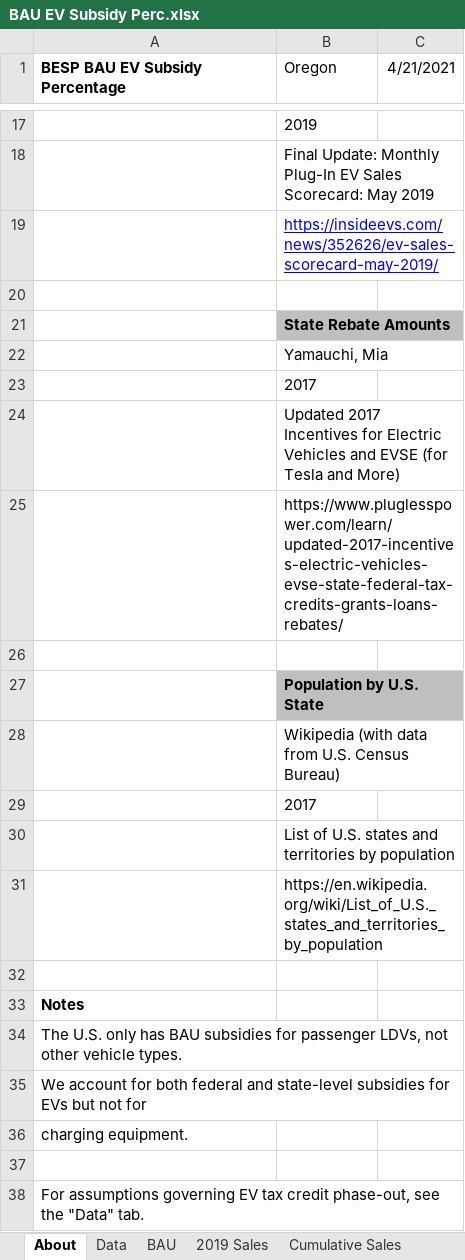
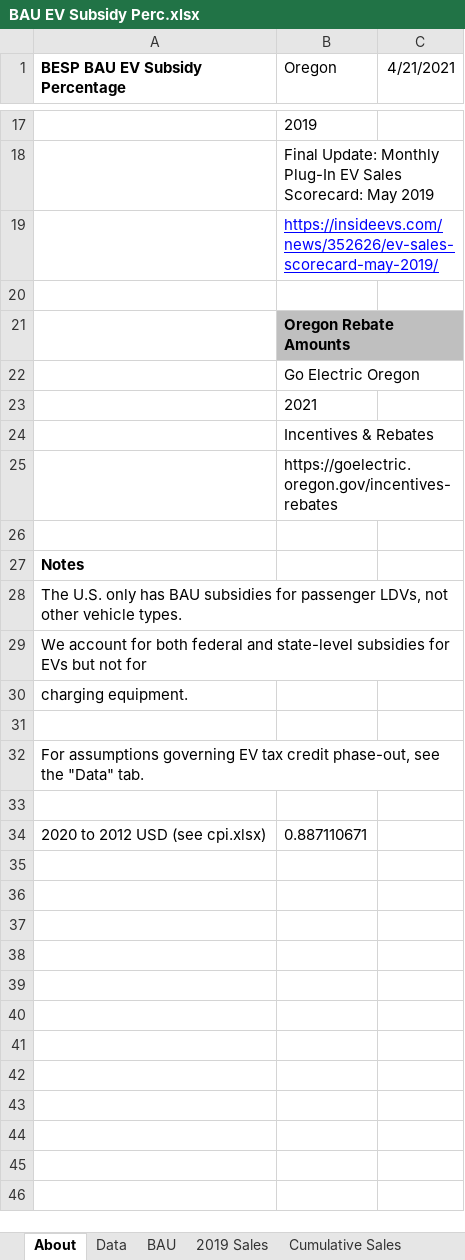
Before and after one commit to EnergyInnovation/eps-oregon, an Excel workbook: InputData/trans/BESP/BAU EV Subsidy Perc.xlsx, sheet About, drawn as a sheet; only a part is shown, gaps mark what is left out; values as stored, in another font and other column widths than the file's, no borders; removed rows and columns are numbered as before the commit, all else as after; the diff names each change by its address in the sheet, - before the commit and + after, or states it on an @@ line.

Commit message:
Correct OR EV tax credit amount

```diff
--- a/InputData/trans/BESP/BAU EV Subsidy Perc.xlsx (sheet About)
+++ b/InputData/trans/BESP/BAU EV Subsidy Perc.xlsx (sheet About)
-B21 (Oregon): State Rebate Amounts
+B21 (Oregon): Oregon Rebate Amounts
-B22 (Oregon): Yamauchi, Mia
+B22 (Oregon): Go Electric Oregon
-B23 (Oregon): 2017
+B23 (Oregon): 2021
-B24 (Oregon): Updated 2017 Incentives for Electric Vehicles and EVSE (for Tesla and More)
+B24 (Oregon): Incentives & Rebates
-B25 (Oregon): https://www.pluglesspower.com/learn/updated-2017-incentives-electric-vehicles-evse-state-federal-tax-credits-grants-loans-rebates/
+B25 (Oregon): https://goelectric.oregon.gov/incentives-rebates
-row 26: (empty)
-row 27:  | Population by U.S. State
-row 28:  | Wikipedia (with data from U.S. Census Bureau)
-row 29:  | 2017
-row 30:  | List of U.S. states and territories by population
-row 31:  | https://en.wikipedia.org/wiki/List_of_U.S._states_and_territories_by_population
+row 33: (empty)
+row 34: 2020 to 2012 USD (see cpi.xlsx) | 0.887110671
```
Also changed, not shown: sheet BAU, sheet Data, sheet BESP-passengers, 1 other file.
